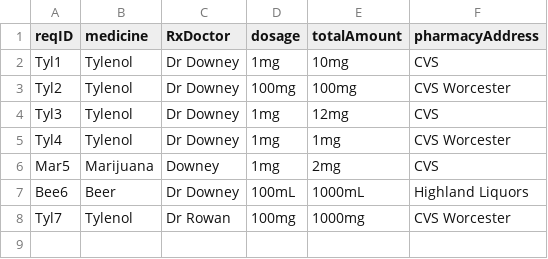
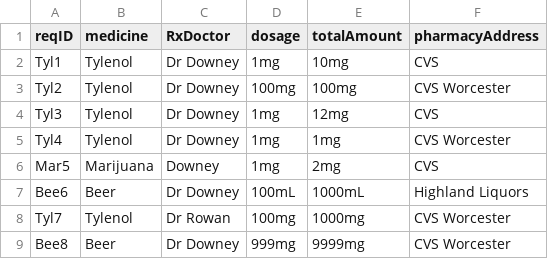
Before and after one commit to CS3733-D22-Team-F/ferocious-furrets, a CSV file: ProtoypeF/src/main/resources/edu/wpi/cs3733/D22/teamF/csv/medicine.csv, drawn as a sheet.

```diff
--- a/ProtoypeF/src/main/resources/edu/wpi/cs3733/D22/teamF/csv/medicine.csv
+++ b/ProtoypeF/src/main/resources/edu/wpi/cs3733/D22/teamF/csv/medicine.csv
@@ -8 +8,2 @@ Bee6,Beer,Dr Downey,100mL,1000mL,Highland Liquors
 Tyl7,Tylenol,Dr Rowan,100mg,1000mg,CVS Worcester
+Bee8,Beer,Dr Downey,999mg,9999mg,CVS Worcester
```
Also changed, not shown: ProtoypeF/src/main/resources/apiCSV/medicine.csv, ProtoypeF/src/main/resources/edu/wpi/cs3733/D22/teamF/csv/serviceRequest.csv, 21 other files.
